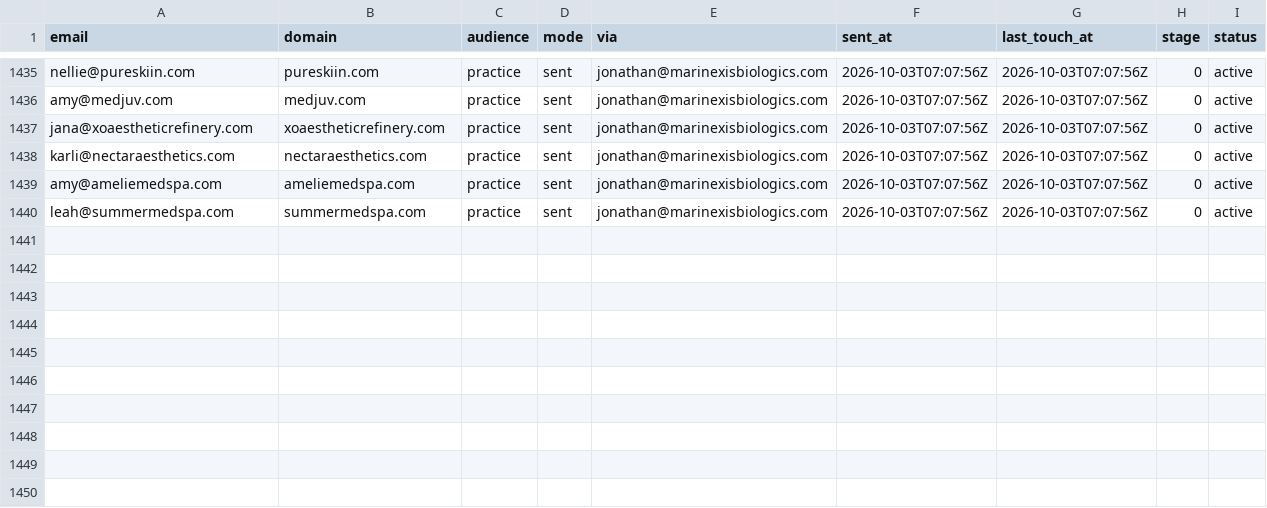
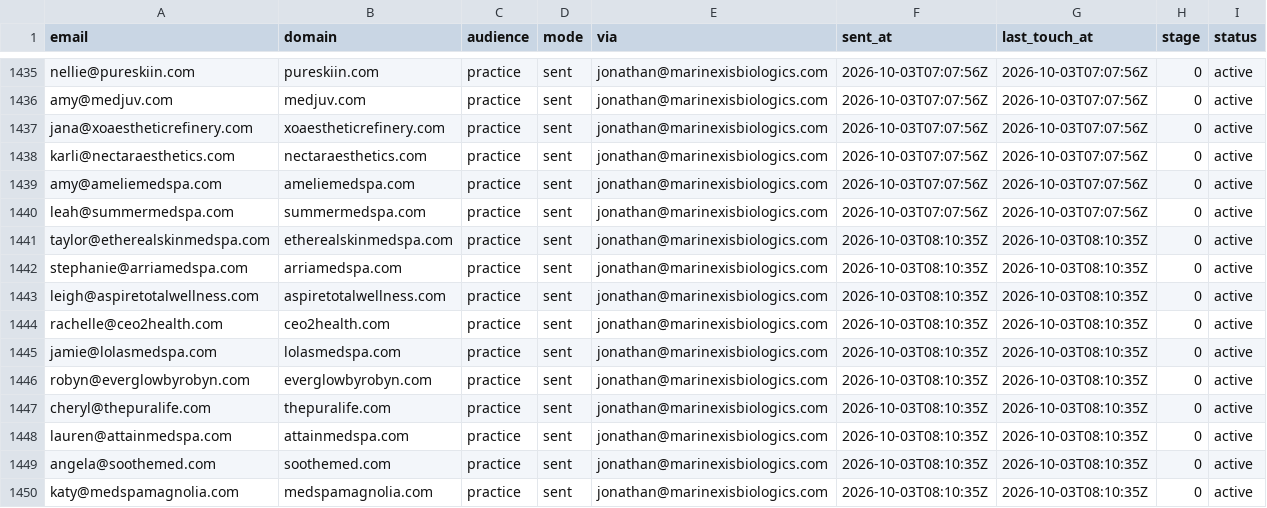
Before and after one commit to cfnoperations1-cell/g, a CSV file: outreach/sent_log.csv, drawn as a sheet; only a part is shown, gaps mark what is left out.

```diff
--- a/outreach/sent_log.csv
+++ b/outreach/sent_log.csv
@@ -1440 +1440,11 @@ amy@ameliemedspa.com,ameliemedspa.com,practice,sent,jonathan@marinexisbiologics.
 leah@summermedspa.com,summermedspa.com,practice,sent,jonathan@marinexisbiologics.com,2026-10-03T07:07:56Z,2026-10-03T07:07:56Z,0,active
+taylor@etherealskinmedspa.com,etherealskinmedspa.com,practice,sent,jonathan@marinexisbiologics.com,2026-10-03T08:10:35Z,2026-10-03T08:10:35Z,0,active
+stephanie@arriamedspa.com,arriamedspa.com,practice,sent,jonathan@marinexisbiologics.com,2026-10-03T08:10:35Z,2026-10-03T08:10:35Z,0,active
+leigh@aspiretotalwellness.com,aspiretotalwellness.com,practice,sent,jonathan@marinexisbiologics.com,2026-10-03T08:10:35Z,2026-10-03T08:10:35Z,0,active
+rachelle@ceo2health.com,ceo2health.com,practice,sent,jonathan@marinexisbiologics.com,2026-10-03T08:10:35Z,2026-10-03T08:10:35Z,0,active
+jamie@lolasmedspa.com,lolasmedspa.com,practice,sent,jonathan@marinexisbiologics.com,2026-10-03T08:10:35Z,2026-10-03T08:10:35Z,0,active
+robyn@everglowbyrobyn.com,everglowbyrobyn.com,practice,sent,jonathan@marinexisbiologics.com,2026-10-03T08:10:35Z,2026-10-03T08:10:35Z,0,active
+cheryl@thepuralife.com,thepuralife.com,practice,sent,jonathan@marinexisbiologics.com,2026-10-03T08:10:35Z,2026-10-03T08:10:35Z,0,active
+lauren@attainmedspa.com,attainmedspa.com,practice,sent,jonathan@marinexisbiologics.com,2026-10-03T08:10:35Z,2026-10-03T08:10:35Z,0,active
+angela@soothemed.com,soothemed.com,practice,sent,jonathan@marinexisbiologics.com,2026-10-03T08:10:35Z,2026-10-03T08:10:35Z,0,active
+katy@medspamagnolia.com,medspamagnolia.com,practice,sent,jonathan@marinexisbiologics.com,2026-10-03T08:10:35Z,2026-10-03T08:10:35Z,0,active
```
Also changed, not shown: 2 other files.
